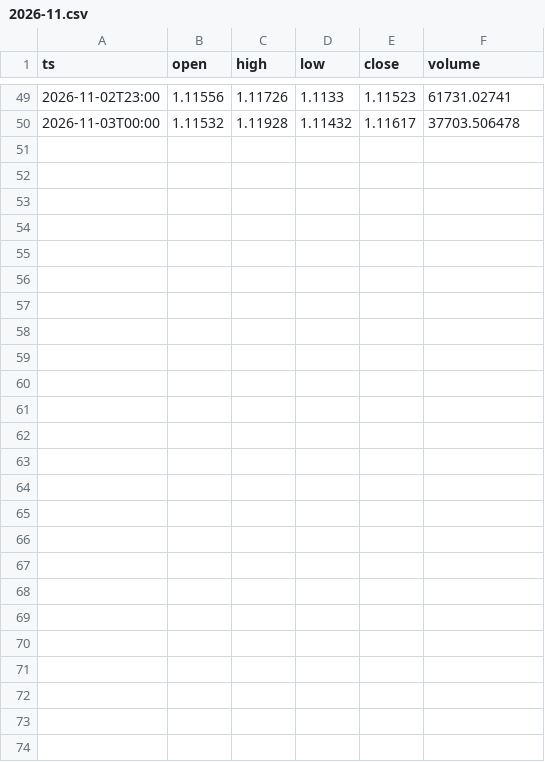
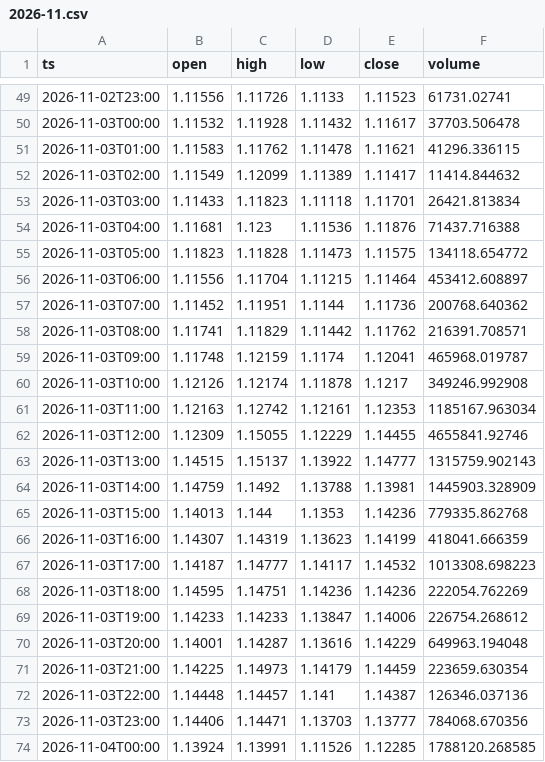
Before and after one commit to abrilcalle/academia-agentes, a CSV file: data/xrp_eur_1h/2026-11.csv, drawn as a sheet; only a part is shown, gaps mark what is left out; the diff names each change by its address in the sheet, - before the commit and + after, or states it on an @@ line.

```diff
--- a/data/xrp_eur_1h/2026-11.csv
+++ b/data/xrp_eur_1h/2026-11.csv
+row 51: 2026-11-03T01:00 | 1.11583 | 1.11762 | 1.11478 | 1.11621 | 41296.336115
+row 52: 2026-11-03T02:00 | 1.11549 | 1.12099 | 1.11389 | 1.11417 | 11414.844632
+row 53: 2026-11-03T03:00 | 1.11433 | 1.11823 | 1.11118 | 1.11701 | 26421.813834
+row 54: 2026-11-03T04:00 | 1.11681 | 1.123 | 1.11536 | 1.11876 | 71437.716388
+row 55: 2026-11-03T05:00 | 1.11823 | 1.11828 | 1.11473 | 1.11575 | 134118.654772
+row 56: 2026-11-03T06:00 | 1.11556 | 1.11704 | 1.11215 | 1.11464 | 453412.608897
+row 57: 2026-11-03T07:00 | 1.11452 | 1.11951 | 1.1144 | 1.11736 | 200768.640362
+row 58: 2026-11-03T08:00 | 1.11741 | 1.11829 | 1.11442 | 1.11762 | 216391.708571
+row 59: 2026-11-03T09:00 | 1.11748 | 1.12159 | 1.1174 | 1.12041 | 465968.019787
+row 60: 2026-11-03T10:00 | 1.12126 | 1.12174 | 1.11878 | 1.1217 | 349246.992908
+row 61: 2026-11-03T11:00 | 1.12163 | 1.12742 | 1.12161 | 1.12353 | 1185167.963034
+row 62: 2026-11-03T12:00 | 1.12309 | 1.15055 | 1.12229 | 1.14455 | 4655841.92746
+row 63: 2026-11-03T13:00 | 1.14515 | 1.15137 | 1.13922 | 1.14777 | 1315759.902143
+row 64: 2026-11-03T14:00 | 1.14759 | 1.1492 | 1.13788 | 1.13981 | 1445903.328909
+row 65: 2026-11-03T15:00 | 1.14013 | 1.144 | 1.1353 | 1.14236 | 779335.862768
+row 66: 2026-11-03T16:00 | 1.14307 | 1.14319 | 1.13623 | 1.14199 | 418041.666359
+row 67: 2026-11-03T17:00 | 1.14187 | 1.14777 | 1.14117 | 1.14532 | 1013308.698223
+row 68: 2026-11-03T18:00 | 1.14595 | 1.14751 | 1.14236 | 1.14236 | 222054.762269
+row 69: 2026-11-03T19:00 | 1.14233 | 1.14233 | 1.13847 | 1.14006 | 226754.268612
+row 70: 2026-11-03T20:00 | 1.14001 | 1.14287 | 1.13616 | 1.14229 | 649963.194048
+row 71: 2026-11-03T21:00 | 1.14225 | 1.14973 | 1.14179 | 1.14459 | 223659.630354
+row 72: 2026-11-03T22:00 | 1.14448 | 1.14457 | 1.141 | 1.14387 | 126346.037136
+row 73: 2026-11-03T23:00 | 1.14406 | 1.14471 | 1.13703 | 1.13777 | 784068.670356
+row 74: 2026-11-04T00:00 | 1.13924 | 1.13991 | 1.11526 | 1.12285 | 1788120.268585
```
Also changed, not shown: data/btc_eur_1h/2026-11.csv, data/btc_eur_flujo_1h/2026-11.csv, 11 other files.
